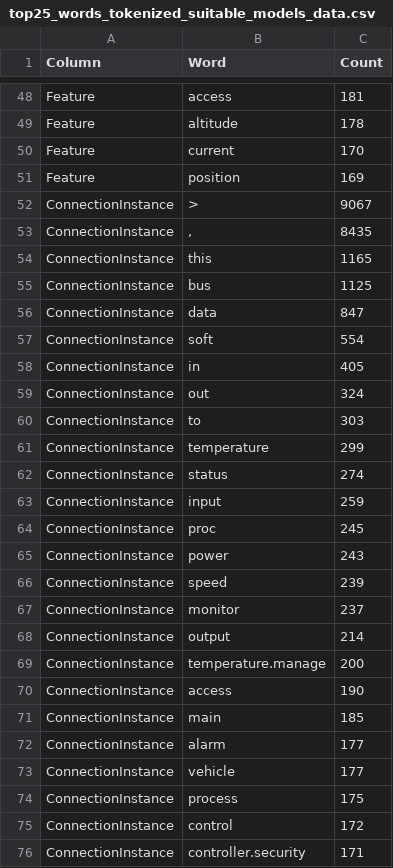
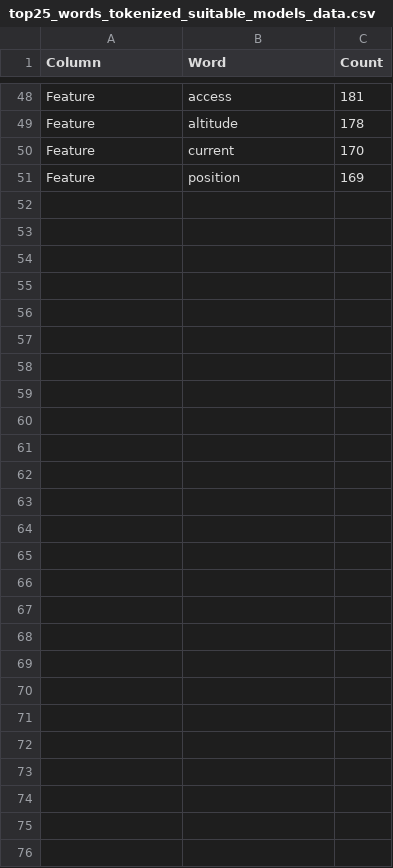
Before and after one commit to MarcoDiCapua/AADL_Labelling, a CSV file: output/Preprocessing/Top25Report/top25_words_tokenized_suitable_models_data.csv, drawn as a sheet; only a part is shown, gaps mark what is left out; removed rows and columns are numbered as before the commit, all else as after; the diff covers the shown part only; the diff names each change by its address in the sheet, - before the commit and + after, or states it on an @@ line.

```diff
--- a/output/Preprocessing/Top25Report/top25_words_tokenized_suitable_models_data.csv
+++ b/output/Preprocessing/Top25Report/top25_words_tokenized_suitable_models_data.csv
-row 52: ConnectionInstance | > | 9067
-row 53: ConnectionInstance | , | 8435
-row 54: ConnectionInstance | this | 1165
-row 55: ConnectionInstance | bus | 1125
-row 56: ConnectionInstance | data | 847
-row 57: ConnectionInstance | soft | 554
-row 58: ConnectionInstance | in | 405
-row 59: ConnectionInstance | out | 324
-row 60: ConnectionInstance | to | 303
-row 61: ConnectionInstance | temperature | 299
-row 62: ConnectionInstance | status | 274
-row 63: ConnectionInstance | input | 259
-row 64: ConnectionInstance | proc | 245
-row 65: ConnectionInstance | power | 243
-row 66: ConnectionInstance | speed | 239
-row 67: ConnectionInstance | monitor | 237
-row 68: ConnectionInstance | output | 214
-row 69: ConnectionInstance | temperature.manage | 200
-row 70: ConnectionInstance | access | 190
-row 71: ConnectionInstance | main | 185
-row 72: ConnectionInstance | alarm | 177
-row 73: ConnectionInstance | vehicle | 177
-row 74: ConnectionInstance | process | 175
-row 75: ConnectionInstance | control | 172
-row 76: ConnectionInstance | controller.security | 171
```
Also changed, not shown: 2 added rows and 2 removed rows elsewhere in this file, output/Preprocessing/Top25Report/top25_words_lemmatized_suitable_models_data.csv, output/Preprocessing/non_alphanumeric_removed_clusters.csv, 26 other files.
